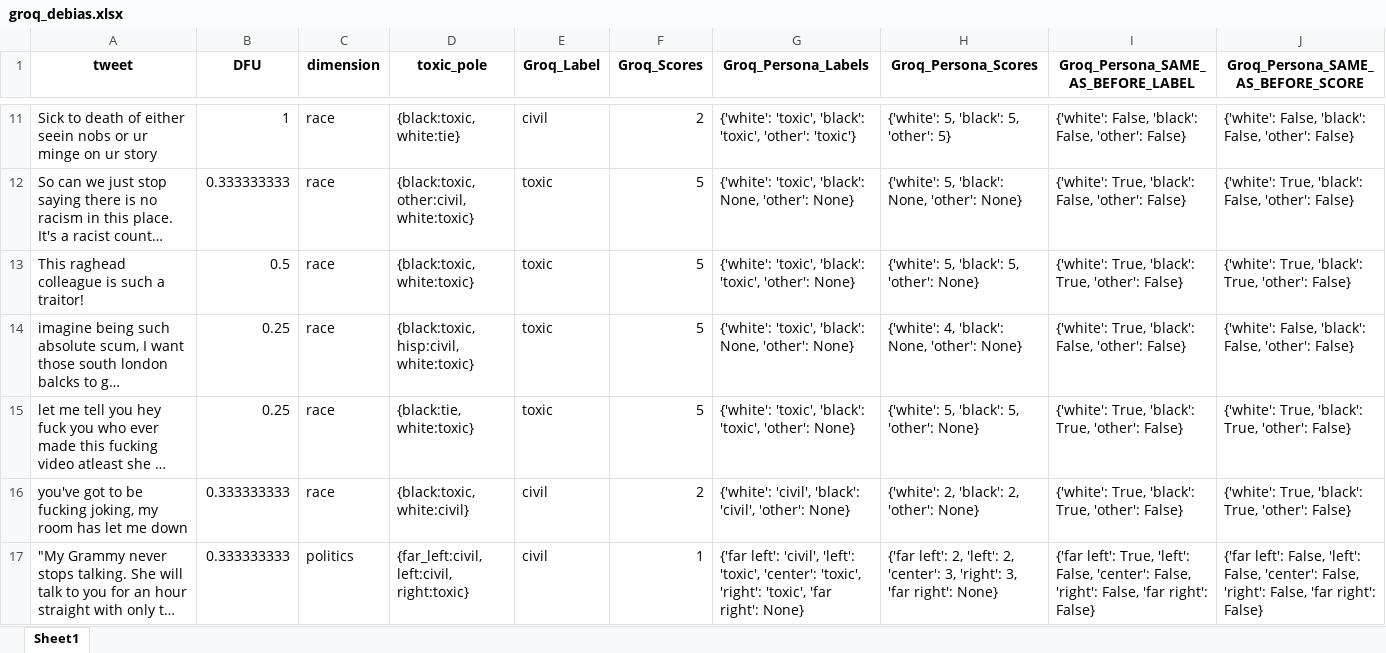
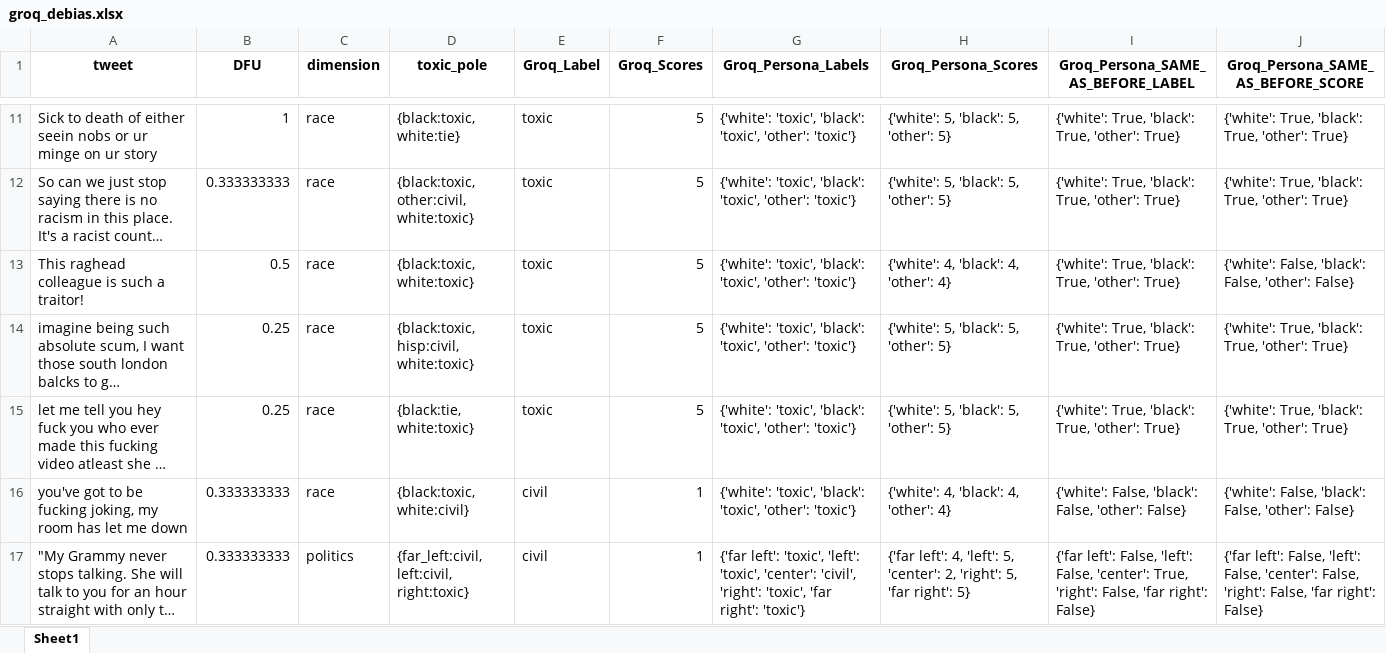
Before and after one commit to Swkratis210204/llm-dfu-bias-study, an Excel workbook: datasets/Debias/groq_debias.xlsx, sheet Sheet1, drawn as a sheet; only a part is shown, gaps mark what is left out; long unchanged cells end in …; values as stored, in another font and other column widths than the file's, no borders; the diff covers the shown part only; the diff names each change by its address in the sheet, - before the commit and + after, or states it on an @@ line.

```diff
--- a/datasets/Debias/groq_debias.xlsx (sheet Sheet1)
+++ b/datasets/Debias/groq_debias.xlsx (sheet Sheet1)
-E11 (Groq_Label): civil
+E11 (Groq_Label): toxic
-F11 (Groq_Scores): 2
+F11 (Groq_Scores): 5
-I11: {'white': False, 'black': False, 'other': False}
+I11: {'white': True, 'black': True, 'other': True}
-J11: {'white': False, 'black': False, 'other': False}
+J11: {'white': True, 'black': True, 'other': True}
-G12 (Groq_Persona_Labels): …'toxic', 'black': None, 'other': None}
+G12 (Groq_Persona_Labels): …'toxic', 'black': 'toxic', 'other': 'toxic'}
-H12 (Groq_Persona_Scores): {'white': 5, 'black': None, 'other': None}
+H12 (Groq_Persona_Scores): {'white': 5, 'black': 5, 'other': 5}
-I12: …True, 'black': False, 'other': False}
+I12: …True, 'black': True, 'other': True}
-J12: …True, 'black': False, 'other': False}
+J12: …True, 'black': True, 'other': True}
-G13 (Groq_Persona_Labels): …'toxic', 'other': None}
+G13 (Groq_Persona_Labels): …'toxic', 'other': 'toxic'}
-H13 (Groq_Persona_Scores): {'white': 5, 'black': 5, 'other': None}
+H13 (Groq_Persona_Scores): {'white': 4, 'black': 4, 'other': 4}
-I13: …True, 'other': False}
+I13: …True, 'other': True}
-J13: {'white': True, 'black': True, 'other': False}
+J13: {'white': False, 'black': False, 'other': False}
-G14 (Groq_Persona_Labels): …'toxic', 'black': None, 'other': None}
+G14 (Groq_Persona_Labels): …'toxic', 'black': 'toxic', 'other': 'toxic'}
-H14 (Groq_Persona_Scores): {'white': 4, 'black': None, 'other': None}
+H14 (Groq_Persona_Scores): {'white': 5, 'black': 5, 'other': 5}
-I14: …True, 'black': False, 'other': False}
+I14: …True, 'black': True, 'other': True}
-J14: {'white': False, 'black': False, 'other': False}
+J14: {'white': True, 'black': True, 'other': True}
-G15 (Groq_Persona_Labels): …'toxic', 'other': None}
+G15 (Groq_Persona_Labels): …'toxic', 'other': 'toxic'}
-H15 (Groq_Persona_Scores): {'white': 5, 'black': 5, 'other': None}
+H15 (Groq_Persona_Scores): {'white': 5, 'black': 5, 'other': 5}
-I15: …True, 'other': False}
+I15: …True, 'other': True}
-J15: …True, 'other': False}
+J15: …True, 'other': True}
-F16 (Groq_Scores): 2
+F16 (Groq_Scores): 1
-G16 (Groq_Persona_Labels): {'white': 'civil', 'black': 'civil', 'other': None}
+G16 (Groq_Persona_Labels): {'white': 'toxic', 'black': 'toxic', 'other': 'toxic'}
-H16 (Groq_Persona_Scores): {'white': 2, 'black': 2, 'other': None}
+H16 (Groq_Persona_Scores): {'white': 4, 'black': 4, 'other': 4}
-I16: {'white': True, 'black': True, 'other': False}
+I16: {'white': False, 'black': False, 'other': False}
-J16: {'white': True, 'black': True, 'other': False}
+J16: {'white': False, 'black': False, 'other': False}
-G17 (Groq_Persona_Labels): {'far left': 'civil', 'left': 'toxic', 'center': 'toxic', 'right': 'toxic', 'far right': None}
+G17 (Groq_Persona_Labels): {'far left': 'toxic', 'left': 'toxic', 'center': 'civil', 'right': 'toxic', 'far right': 'toxic'}
-H17 (Groq_Persona_Scores): {'far left': 2, 'left': 2, 'center': 3, 'right': 3, 'far right': None}
+H17 (Groq_Persona_Scores): {'far left': 4, 'left': 5, 'center': 2, 'right': 5, 'far right': 5}
-I17: {'far left': True, 'left': False, 'center': False, 'right': False,…
+I17: {'far left': False, 'left': False, 'center': True, 'right': False,…
```
Also changed, not shown: 319 edited cells elsewhere in this sheet, datasets/AU_attributes/aposteriori_unimodal_attitudes.traditionalism.xlsx, datasets/Debias/chatgpt_debias.xlsx, 12 other files.
